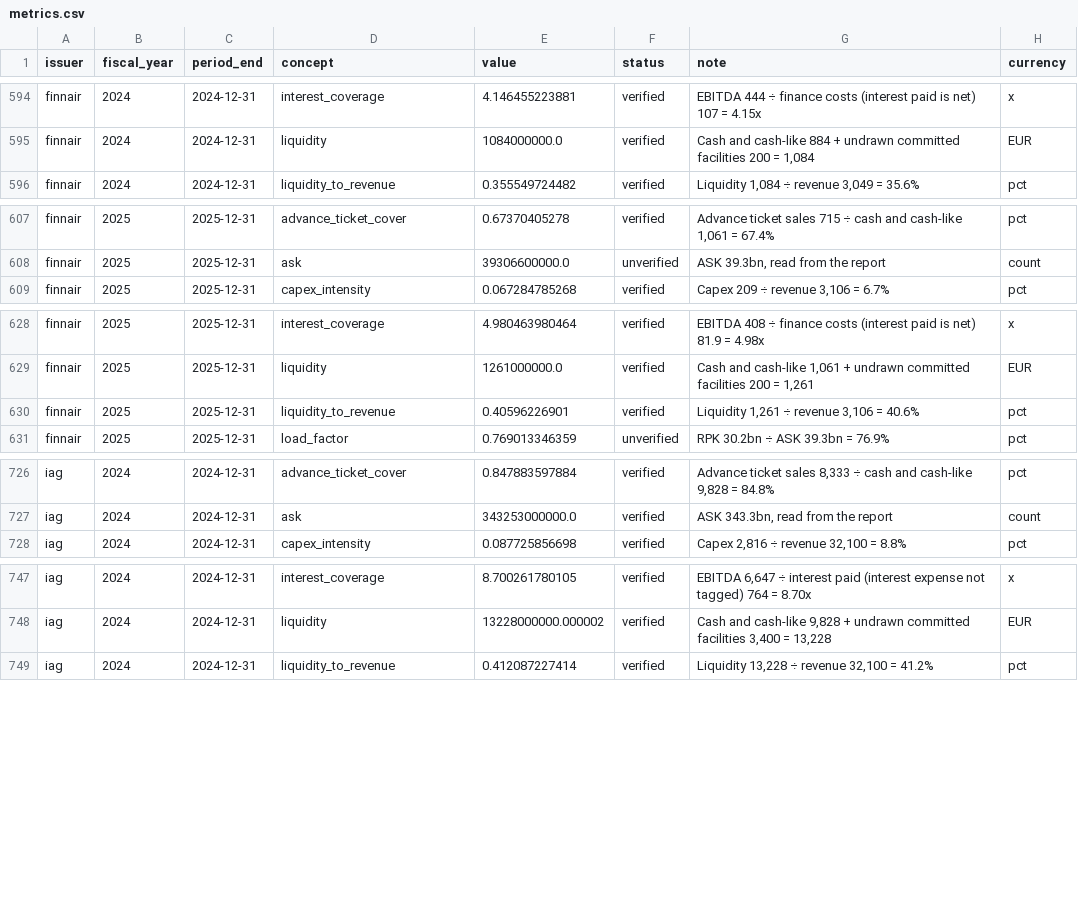
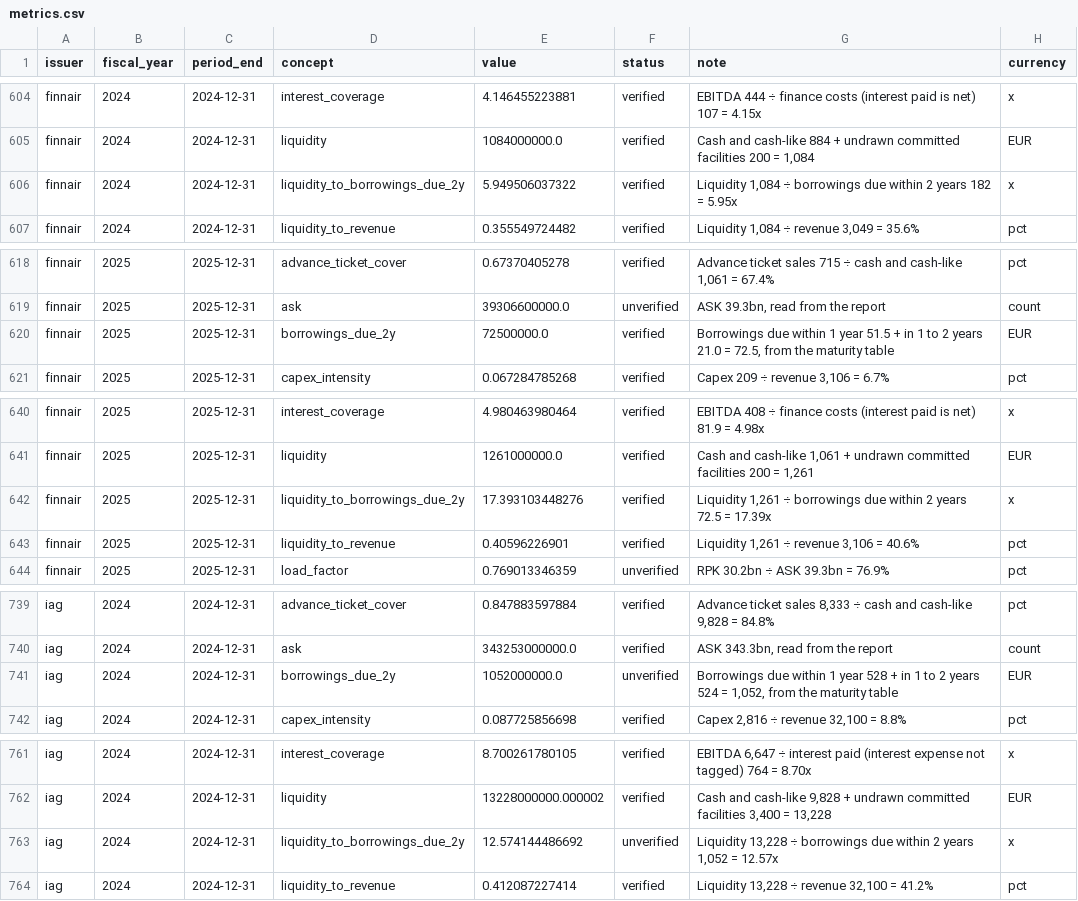
Before and after one commit to imi79/airlines-analyzer, a CSV file: docs/m2/metrics.csv, drawn as a sheet; only a part is shown, gaps mark what is left out; the diff covers the shown part only; the diff names each change by its address in the sheet, - before the commit and + after, or states it on an @@ line.

Commit message:
M8 (in progress): maturity walls read, ratings entered for review
AI run maturity-v1 on 16 reports (about 165,000 tokens), hand entries for
the Air France-KLM and ADP FY2025 PDFs. Against the answer key: first run
with the checks as written, 2 tables verified, both correct; after four
fixes (header separators, the unit printed at the top of the page, an
unlabelled total row, numbers inside a row label) and a tighter interest
bound (15% to 10%, which caught a table that added trade payables to the
debt), 4 verified, all correct, none wrong; 10 flagged with reasons.

Ratings of the nine companies copied from their own reports, each quote
checked against the report by code, all waiting for Imane's review.
Maturity data kept out of the M1 and M3 reports, which stay unchanged.

```diff
--- a/docs/m2/metrics.csv
+++ b/docs/m2/metrics.csv
+row 606: finnair | 2024 | 2024-12-31 | liquidity_to_borrowings_due_2y | 5.949506037322 | verified | Liquidity 1,084 ÷ borrowings due within 2 years 182 = 5.95x | x
+row 620: finnair | 2025 | 2025-12-31 | borrowings_due_2y | 72500000.0 | verified | Borrowings due within 1 year 51.5 + in 1 to 2 years 21.0 = 72.5, from the maturity table | EUR
+row 642: finnair | 2025 | 2025-12-31 | liquidity_to_borrowings_due_2y | 17.393103448276 | verified | Liquidity 1,261 ÷ borrowings due within 2 years 72.5 = 17.39x | x
+row 741: iag | 2024 | 2024-12-31 | borrowings_due_2y | 1052000000.0 | unverified | Borrowings due within 1 year 528 + in 1 to 2 years 524 = 1,052, from the maturity table | EUR
+row 763: iag | 2024 | 2024-12-31 | liquidity_to_borrowings_due_2y | 12.574144486692 | unverified | Liquidity 13,228 ÷ borrowings due within 2 years 1,052 = 12.57x | x
```
Also changed, not shown: 13 added rows elsewhere in this file, docs/m1/gaps.csv, 30 other files.
